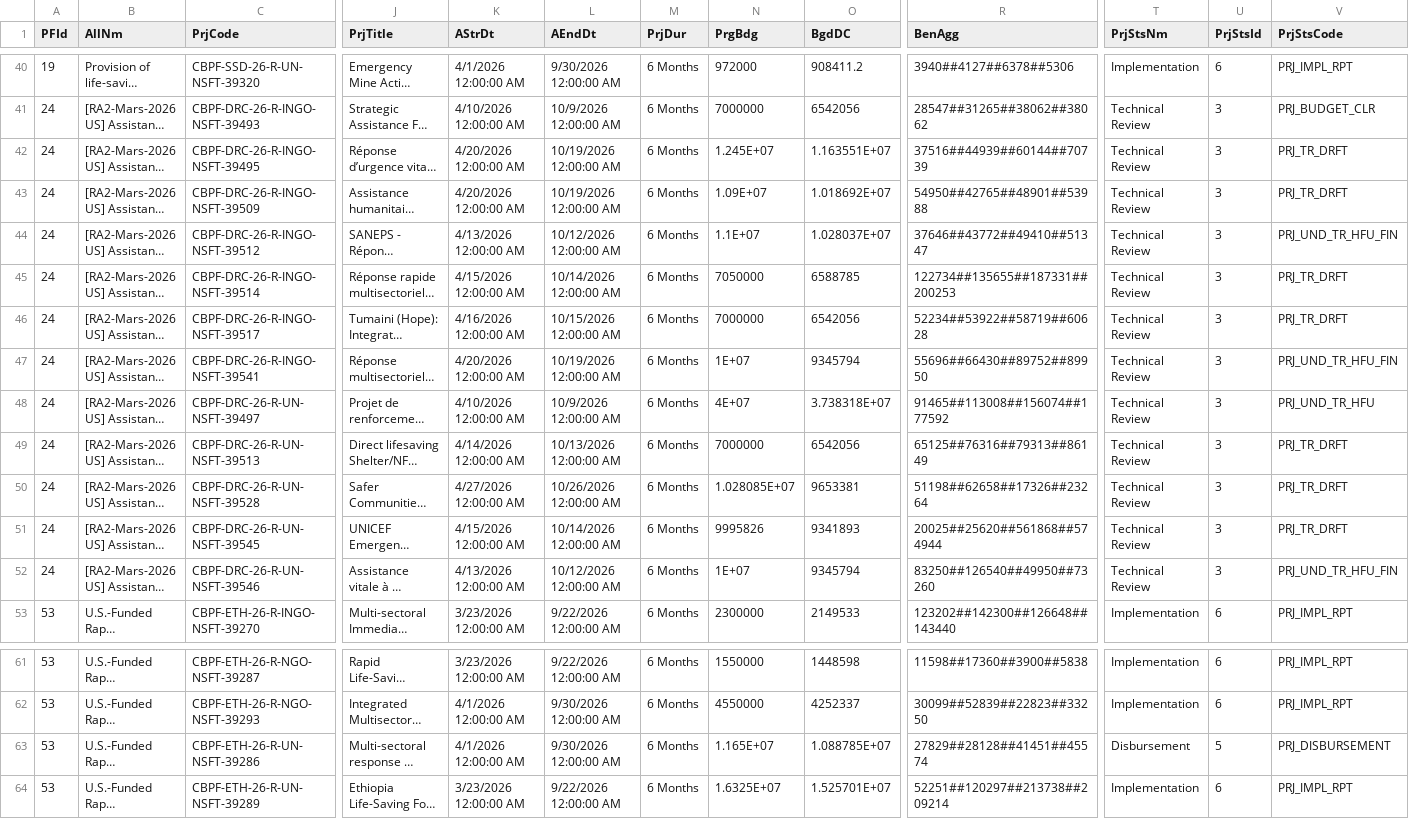
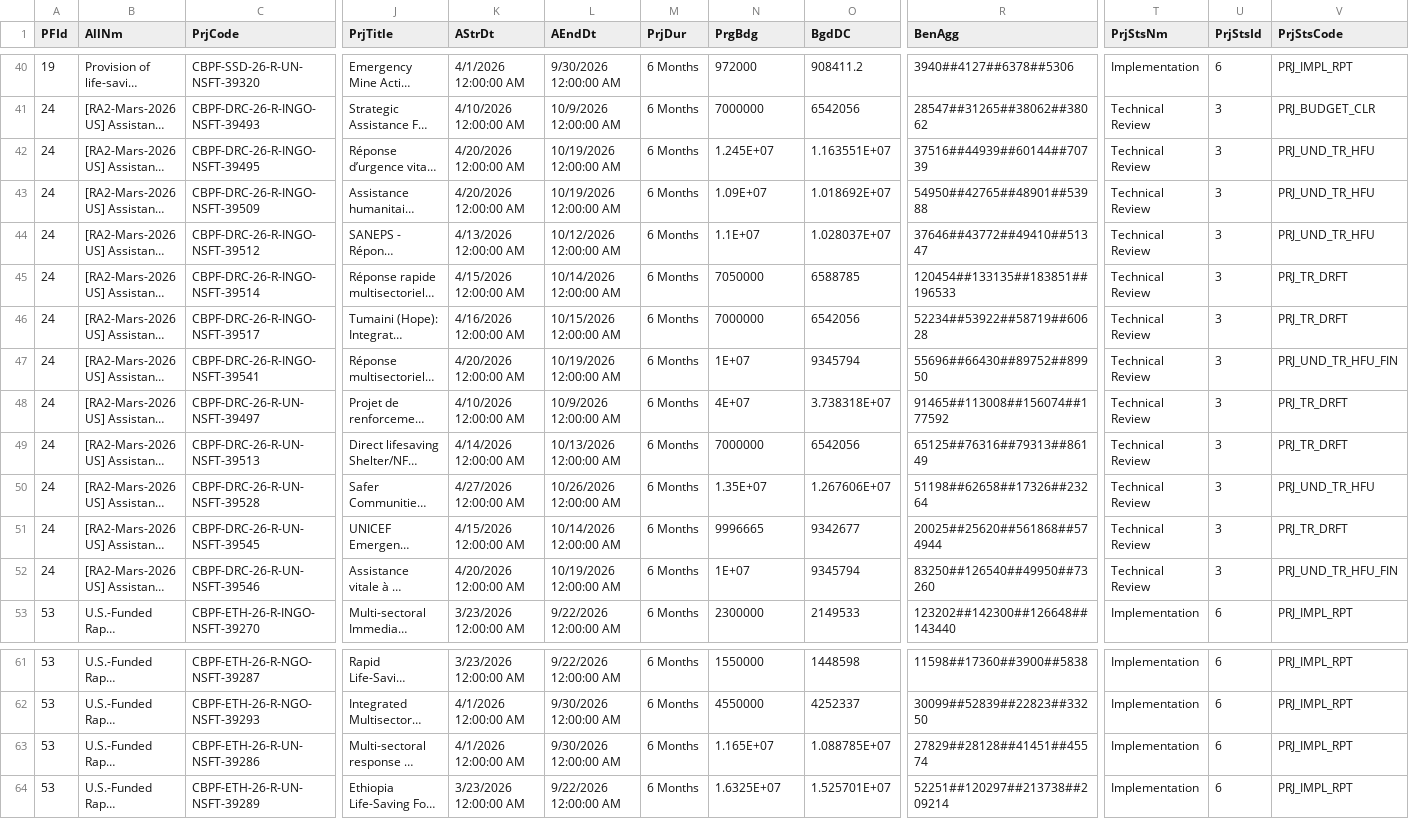
Before and after one commit to CBPFGMS/cbpfgms-data, a CSV file: utils/FT_allocations_overview_static/data/ProjectSummaryV2_2026.csv, drawn as a sheet; only a part is shown, gaps mark what is left out; long unchanged cells end in …; the diff covers the shown part only; the diff names each change by its address in the sheet, - before the commit and + after, or states it on an @@ line.

```diff
--- a/utils/FT_allocations_overview_static/data/ProjectSummaryV2_2026.csv
+++ b/utils/FT_allocations_overview_static/data/ProjectSummaryV2_2026.csv
-V42:V43 (PrjStsCode): PRJ_TR_DRFT
+V42:V43 (PrjStsCode): PRJ_UND_TR_HFU
-V44 (PrjStsCode): PRJ_UND_TR_HFU_FIN
+V44 (PrjStsCode): PRJ_UND_TR_HFU
-R45 (BenAgg): 122734##135655##187331##200253
+R45 (BenAgg): 120454##133135##183851##196533
-V48 (PrjStsCode): PRJ_UND_TR_HFU
+V48 (PrjStsCode): PRJ_TR_DRFT
-N50 (PrgBdg): 1.028085E+07
+N50 (PrgBdg): 1.35E+07
-O50 (BgdDC): 9653381
+O50 (BgdDC): 1.267606E+07
-V50 (PrjStsCode): PRJ_TR_DRFT
+V50 (PrjStsCode): PRJ_UND_TR_HFU
-N51 (PrgBdg): 9995826
+N51 (PrgBdg): 9996665
-O51 (BgdDC): 9341893
+O51 (BgdDC): 9342677
-K52 (AStrDt): 4/13/2026 12:00:00 AM
+K52 (AStrDt): 4/20/2026 12:00:00 AM
-L52 (AEndDt): 10/12/2026 12:00:00 AM
+L52 (AEndDt): 10/19/2026 12:00:00 AM
-T63 (PrjStsNm): Disbursement
+T63 (PrjStsNm): Implementation
-U63 (PrjStsId): 5
+U63 (PrjStsId): 6
-V63 (PrjStsCode): PRJ_DISBURSEMENT
+V63 (PrjStsCode): PRJ_IMPL_RPT
```
Also changed, not shown: 2 removed rows and 91 edited cells elsewhere in this file, 2 other files.
